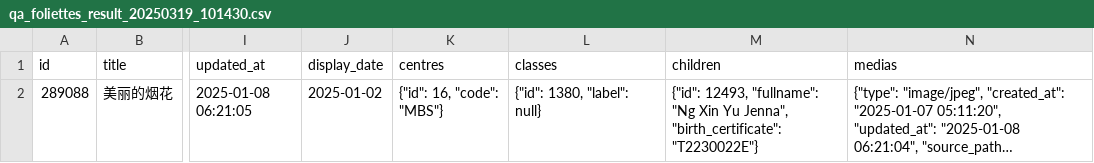
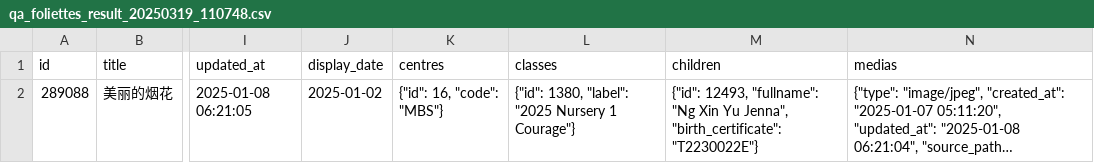
Before and after one commit to ShaliniOlivera/query_results_verification, a CSV file: result_jsonQuery_verification/qa_foliettes_result_20250319_110748.csv (was result_jsonQuery_verification/qa_foliettes_result_20250319_101430.csv), drawn as a sheet; only a part is shown, gaps mark what is left out; long unchanged cells end in …; the diff names each change by its address in the sheet, - before the commit and + after, or states it on an @@ line.

```diff
--- a/result_jsonQuery_verification/qa_foliettes_result_20250319_101430.csv
+++ b/result_jsonQuery_verification/qa_foliettes_result_20250319_110748.csv
-L2 (classes): {"id": 1380, "label": null}
+L2 (classes): {"id": 1380, "label": "2025 Nursery 1 Courage"}
```
Also changed, not shown: result_jsonQuery_verification/qa_foliettes_result_20250319_110903.csv, 34 other files.
